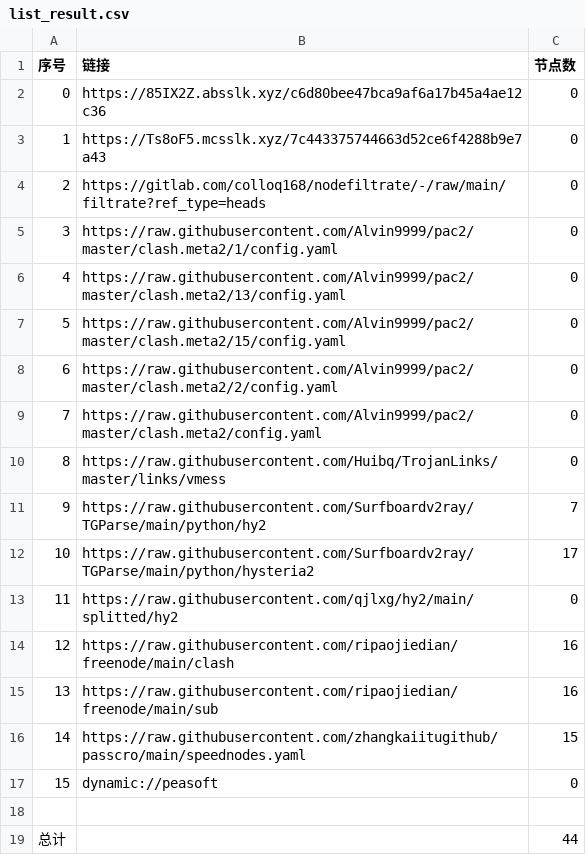
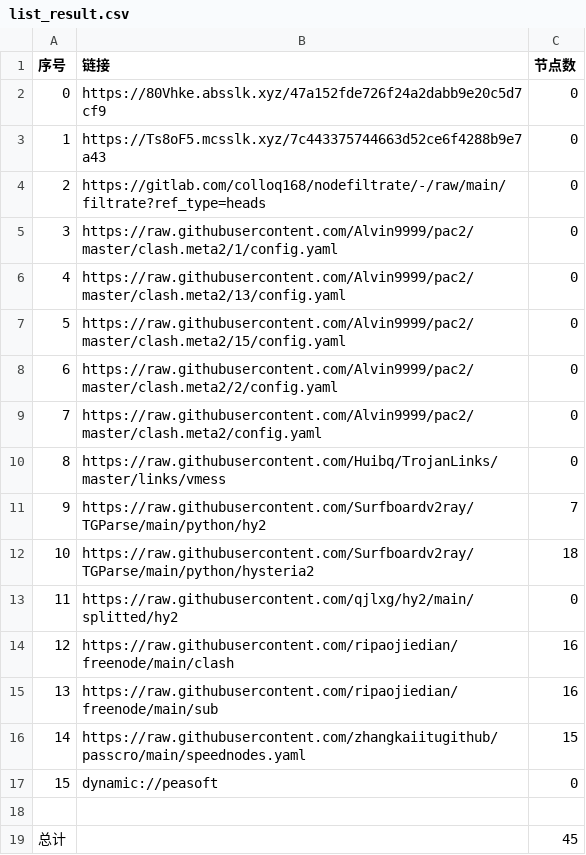
Before and after one commit to aqswaqsw/-dl, a CSV file: list_result.csv, drawn as a sheet.

```diff
--- a/list_result.csv
+++ b/list_result.csv
@@ -1,3 +1,3 @@
 序号,链接,节点数
-0,https://85IX2Z.absslk.xyz/c6d80bee47bca9af6a17b45a4ae12c36,0
+0,https://80Vhke.absslk.xyz/47a152fde726f24a2dabb9e20c5d7cf9,0
 1,https://Ts8oF5.mcsslk.xyz/7c443375744663d52ce6f4288b9e7a43,0
@@ -11,3 +11,3 @@
 9,https://raw.githubusercontent.com/Surfboardv2ray/TGParse/main/python/hy2,7
-10,https://raw.githubusercontent.com/Surfboardv2ray/TGParse/main/python/hysteria2,17
+10,https://raw.githubusercontent.com/Surfboardv2ray/TGParse/main/python/hysteria2,18
 11,https://raw.githubusercontent.com/qjlxg/hy2/main/splitted/hy2,0
@@ -18,2 +18,2 @@
 
-总计,,44
+总计,,45
```
Also changed, not shown: 8 other files.
